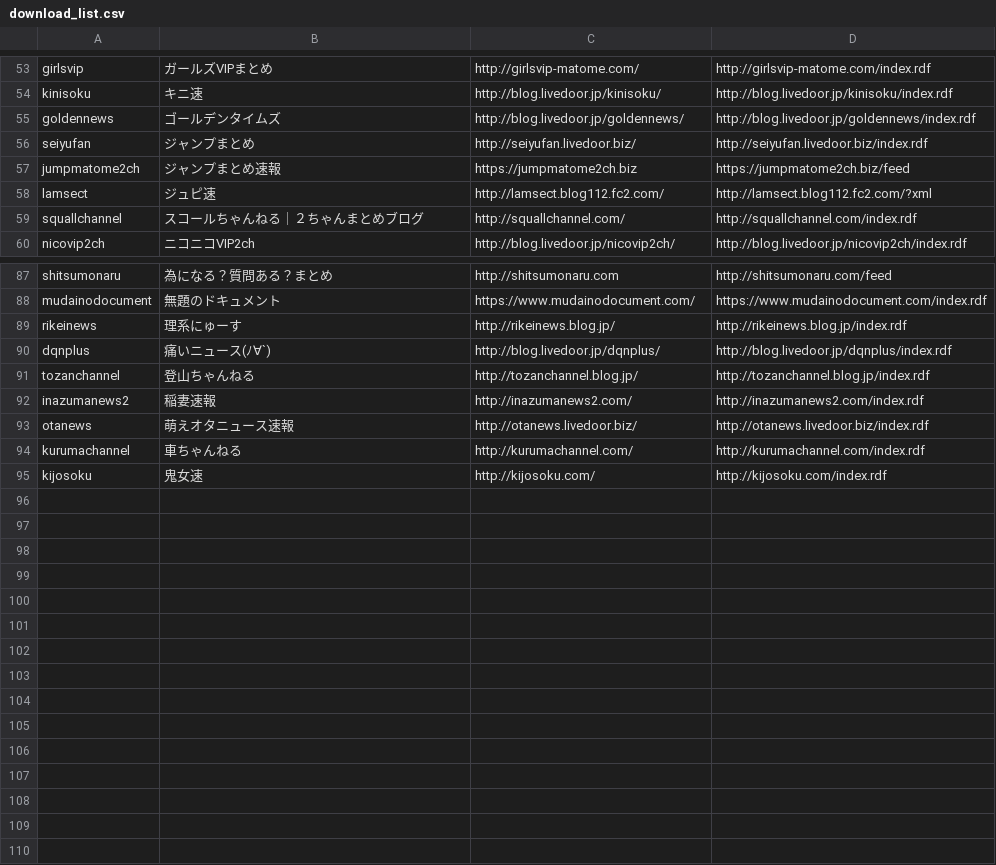
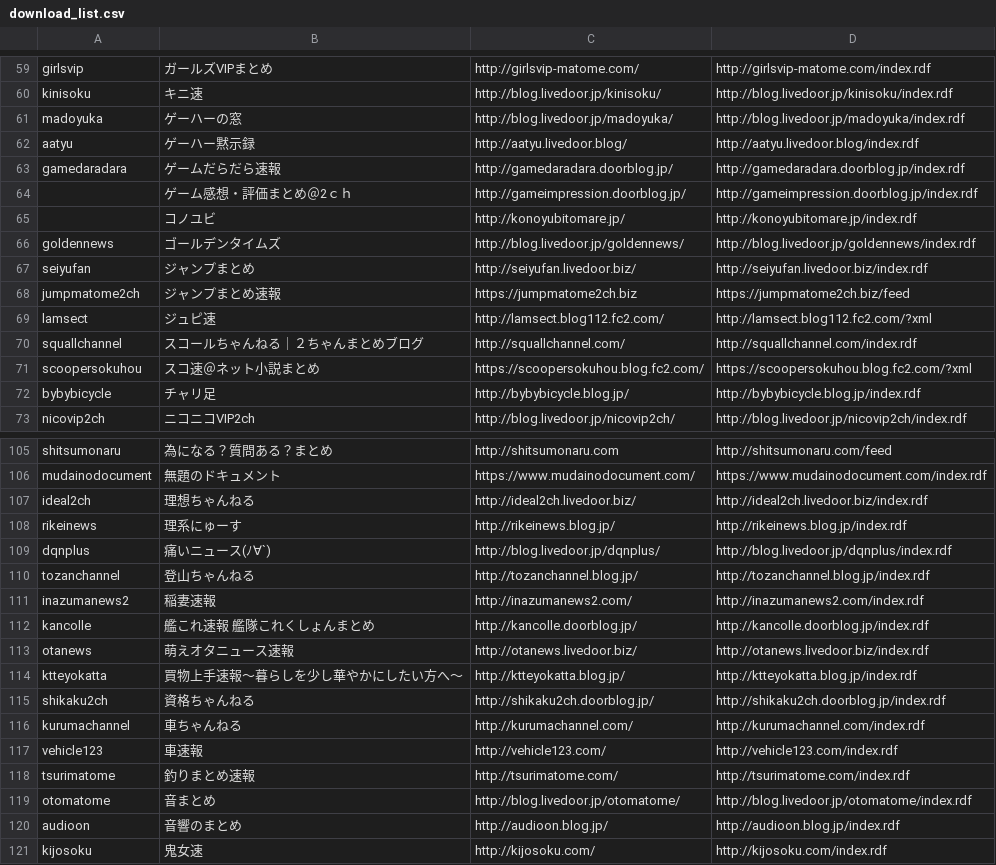
Before and after one commit to sidearrow/playground, a CSV file: downloader/download_list.csv, drawn as a sheet; only a part is shown, gaps mark what is left out; the diff covers the shown part only; the diff names each change by its address in the sheet, - before the commit and + after, or states it on an @@ line.

Commit message:
fix download list

```diff
--- a/downloader/download_list.csv
+++ b/downloader/download_list.csv
+row 61: madoyuka | ゲーハーの窓 | http://blog.livedoor.jp/madoyuka/ | http://blog.livedoor.jp/madoyuka/index.rdf
+row 62: aatyu | ゲーハー黙示録 | http://aatyu.livedoor.blog/ | http://aatyu.livedoor.blog/index.rdf
+row 63: gamedaradara | ゲームだらだら速報 | http://gamedaradara.doorblog.jp/ | http://gamedaradara.doorblog.jp/index.rdf
+row 64:  | ゲーム感想・評価まとめ＠2ｃｈ | http://gameimpression.doorblog.jp/ | http://gameimpression.doorblog.jp/index.rdf
+row 65:  | コノユビ | http://konoyubitomare.jp/ | http://konoyubitomare.jp/index.rdf
+row 71: scoopersokuhou | スコ速＠ネット小説まとめ | https://scoopersokuhou.blog.fc2.com/ | https://scoopersokuhou.blog.fc2.com/?xml
+row 72: bybybicycle | チャリ足 | http://bybybicycle.blog.jp/ | http://bybybicycle.blog.jp/index.rdf
+row 107: ideal2ch | 理想ちゃんねる | http://ideal2ch.livedoor.biz/ | http://ideal2ch.livedoor.biz/index.rdf
+row 112: kancolle | 艦これ速報 艦隊これくしょんまとめ | http://kancolle.doorblog.jp/ | http://kancolle.doorblog.jp/index.rdf
+row 114: ktteyokatta | 買物上手速報～暮らしを少し華やかにしたい方へ～ | http://ktteyokatta.blog.jp/ | http://ktteyokatta.blog.jp/index.rdf
+row 115: shikaku2ch | 資格ちゃんねる | http://shikaku2ch.doorblog.jp/ | http://shikaku2ch.doorblog.jp/index.rdf
+row 117: vehicle123 | 車速報 | http://vehicle123.com/ | http://vehicle123.com/index.rdf
+row 118: tsurimatome | 釣りまとめ速報 | http://tsurimatome.com/ | http://tsurimatome.com/index.rdf
+row 119: otomatome | 音まとめ | http://blog.livedoor.jp/otomatome/ | http://blog.livedoor.jp/otomatome/index.rdf
+row 120: audioon | 音響のまとめ | http://audioon.blog.jp/ | http://audioon.blog.jp/index.rdf
```
Also changed, not shown: 11 added rows elsewhere in this file.
